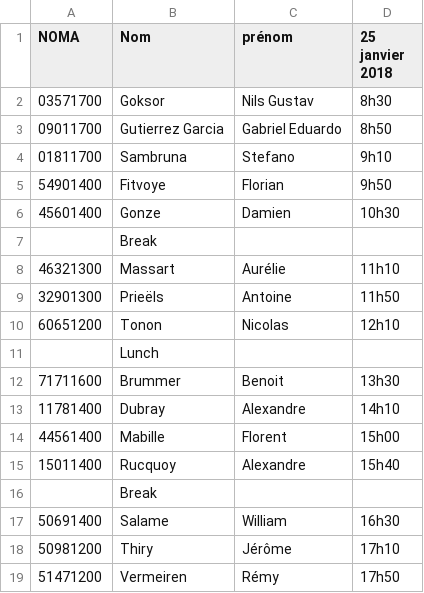
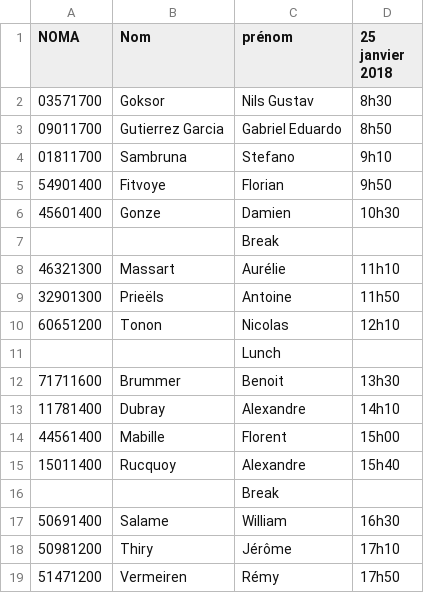
Before and after one commit to ploum/lingi2401, a CSV file: exam_2017.csv, drawn as a sheet.

Commit message:
csv again

```diff
--- a/exam_2017.csv
+++ b/exam_2017.csv
@@ -6,3 +6,3 @@ NOMA,Nom, prénom,25 janvier 2018,,
 45601400,Gonze, Damien,10h30,,
-,Break,,,
+,,Break,,,
 46321300,Massart, Aurélie,11h10,,
@@ -10,3 +10,3 @@ NOMA,Nom, prénom,25 janvier 2018,,
 60651200,Tonon, Nicolas,12h10,,
-,Lunch,,,
+,,Lunch,,,
 71711600,Brummer, Benoit,13h30,,
@@ -15,3 +15,3 @@ NOMA,Nom, prénom,25 janvier 2018,,
 15011400,Rucquoy, Alexandre,15h40,,
-,Break,,,
+,,Break,,,
 50691400,Salame, William,16h30,,
```
